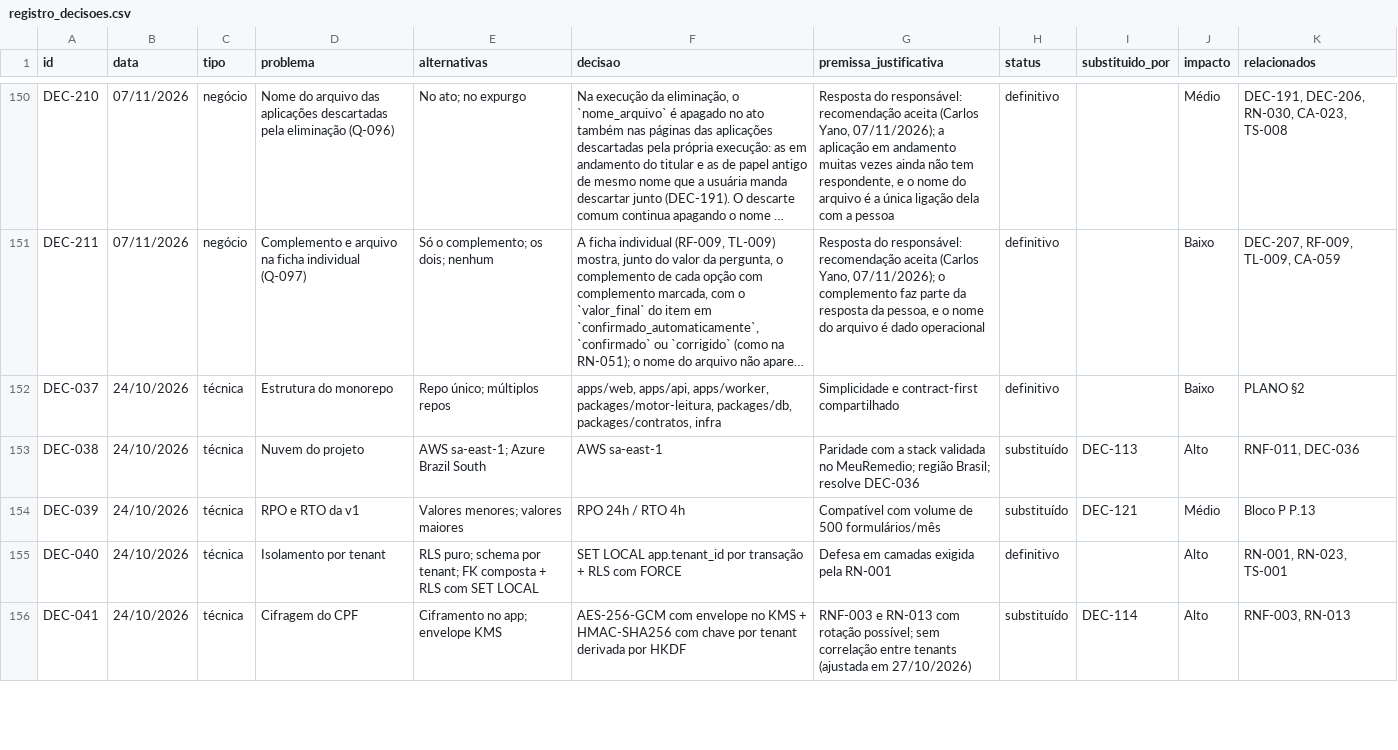
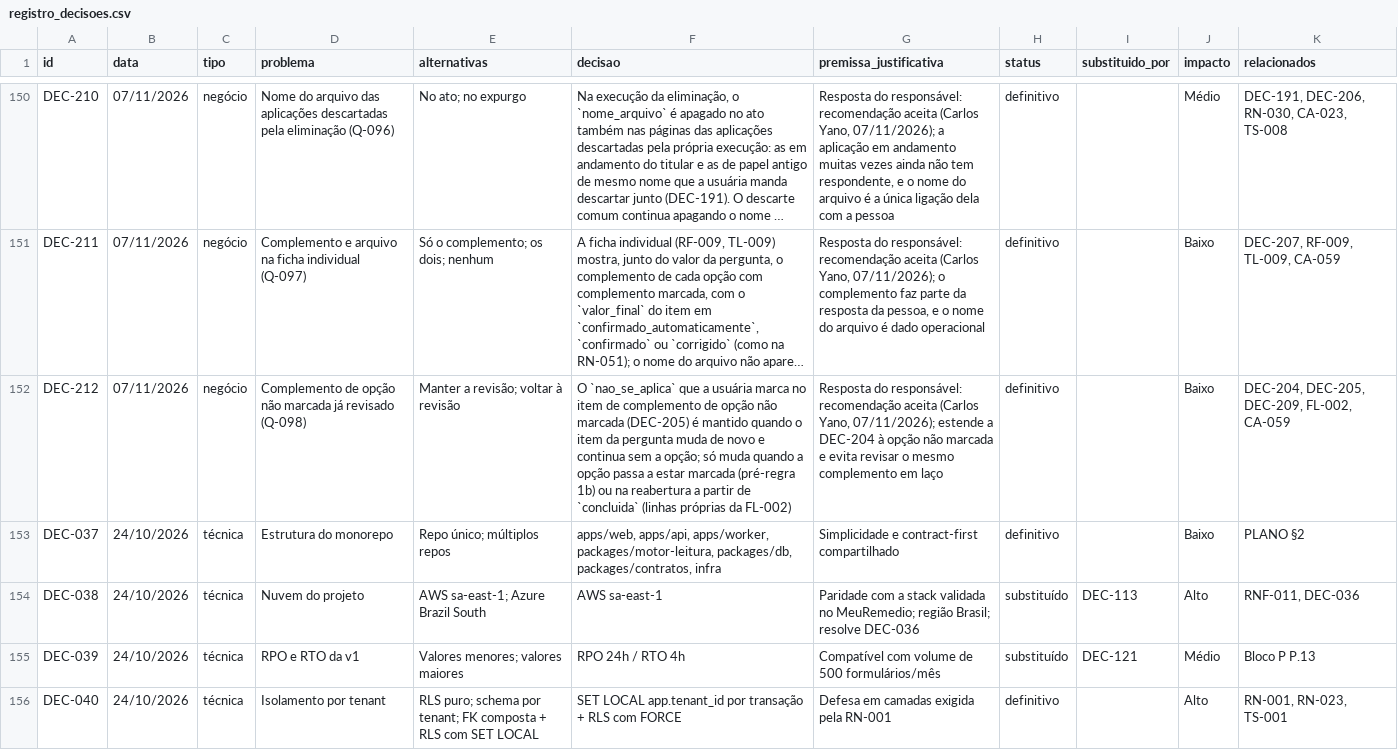
Before and after one commit to carlosyano/MinhaPesquisa, a CSV file: registros/registro_decisoes.csv, drawn as a sheet; only a part is shown, gaps mark what is left out; the shorter side is filled out with more unchanged rows; long unchanged cells end in …; the diff covers the shown part only; the diff names each change by its address in the sheet, - before the commit and + after, or states it on an @@ line.

```diff
--- a/registros/registro_decisoes.csv
+++ b/registros/registro_decisoes.csv
+row 152: DEC-212 | 07/11/2026 | negócio | Complemento de opção não marcada já revisado (Q-098) | Manter a revisão; voltar à revisão | O `nao_se_aplica` que a usuária marca no item de complemento de opção não marcada (DEC-205) é mantido quando o item da pergunta muda de novo e continua sem a opção; só muda quando a opção passa a estar marcada (pré-regra 1b) ou na reabertura a partir de `concluida` (linhas próprias da FL-002) | Resposta do responsável: recomendação aceita (Carlos Yano, 07/11/2026); estende a DEC-204 à opção não marcada e evita revisar o mesmo complemento em laço | definitivo |  | Baixo | DEC-204, DEC-205, DEC-209, FL-002, CA-059
```
Also changed, not shown: 1 edited cell elsewhere in this file, registros/catalogo_erros.csv, registros/controle_mudancas.csv, 8 other files.
